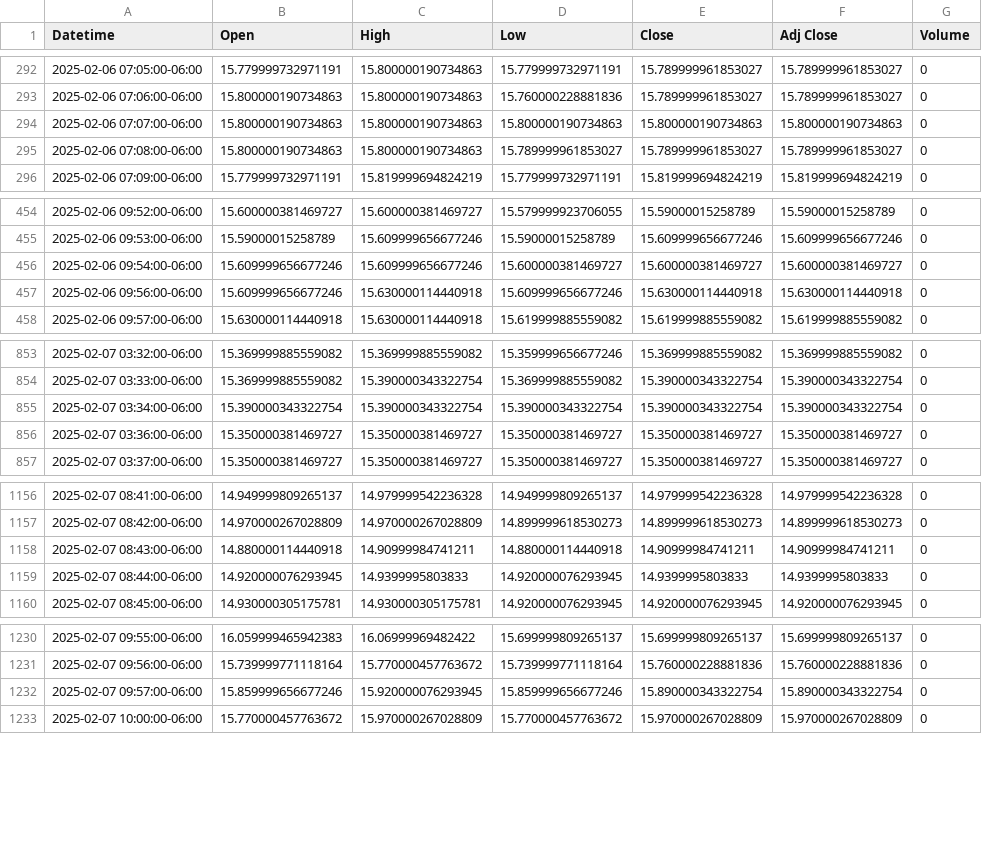
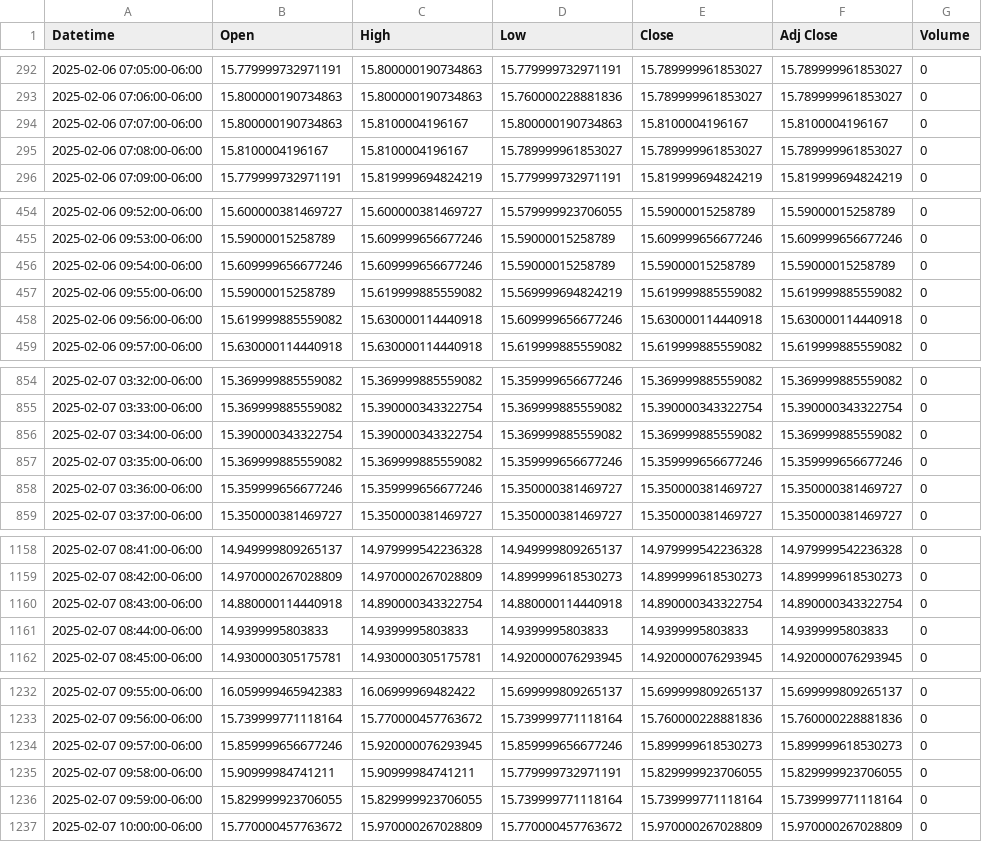
Before and after one commit to patorn/invest-data, a CSV file: data/vix_1m.csv, drawn as a sheet; only a part is shown, gaps mark what is left out; the diff covers the shown part only.

```diff
--- a/data/vix_1m.csv
+++ b/data/vix_1m.csv
@@ -293,4 +293,4 @@ Datetime,Open,High,Low,Close,Adj Close,Volume
 2025-02-06 07:06:00-06:00,15.800000190734863,15.800000190734863,15.760000228881836,15.789999961853027,15.789999961853027,0
-2025-02-06 07:07:00-06:00,15.800000190734863,15.800000190734863,15.800000190734863,15.800000190734863,15.800000190734863,0
-2025-02-06 07:08:00-06:00,15.800000190734863,15.800000190734863,15.789999961853027,15.789999961853027,15.789999961853027,0
+2025-02-06 07:07:00-06:00,15.800000190734863,15.8100004196167,15.800000190734863,15.8100004196167,15.8100004196167,0
+2025-02-06 07:08:00-06:00,15.8100004196167,15.8100004196167,15.789999961853027,15.789999961853027,15.789999961853027,0
 2025-02-06 07:09:00-06:00,15.779999732971191,15.819999694824219,15.779999732971191,15.819999694824219,15.819999694824219,0
@@ -455,4 +455,5 @@ Datetime,Open,High,Low,Close,Adj Close,Volume
 2025-02-06 09:53:00-06:00,15.59000015258789,15.609999656677246,15.59000015258789,15.609999656677246,15.609999656677246,0
-2025-02-06 09:54:00-06:00,15.609999656677246,15.609999656677246,15.600000381469727,15.600000381469727,15.600000381469727,0
-2025-02-06 09:56:00-06:00,15.609999656677246,15.630000114440918,15.609999656677246,15.630000114440918,15.630000114440918,0
+2025-02-06 09:54:00-06:00,15.609999656677246,15.609999656677246,15.59000015258789,15.59000015258789,15.59000015258789,0
+2025-02-06 09:55:00-06:00,15.59000015258789,15.619999885559082,15.569999694824219,15.619999885559082,15.619999885559082,0
+2025-02-06 09:56:00-06:00,15.619999885559082,15.630000114440918,15.609999656677246,15.630000114440918,15.630000114440918,0
 2025-02-06 09:57:00-06:00,15.630000114440918,15.630000114440918,15.619999885559082,15.619999885559082,15.619999885559082,0
@@ -854,4 +855,5 @@ Datetime,Open,High,Low,Close,Adj Close,Volume
 2025-02-07 03:33:00-06:00,15.369999885559082,15.390000343322754,15.369999885559082,15.390000343322754,15.390000343322754,0
-2025-02-07 03:34:00-06:00,15.390000343322754,15.390000343322754,15.390000343322754,15.390000343322754,15.390000343322754,0
-2025-02-07 03:36:00-06:00,15.350000381469727,15.350000381469727,15.350000381469727,15.350000381469727,15.350000381469727,0
+2025-02-07 03:34:00-06:00,15.390000343322754,15.390000343322754,15.369999885559082,15.369999885559082,15.369999885559082,0
+2025-02-07 03:35:00-06:00,15.369999885559082,15.369999885559082,15.359999656677246,15.359999656677246,15.359999656677246,0
+2025-02-07 03:36:00-06:00,15.359999656677246,15.359999656677246,15.350000381469727,15.350000381469727,15.350000381469727,0
 2025-02-07 03:37:00-06:00,15.350000381469727,15.350000381469727,15.350000381469727,15.350000381469727,15.350000381469727,0
@@ -1157,4 +1159,4 @@ Datetime,Open,High,Low,Close,Adj Close,Volume
 2025-02-07 08:42:00-06:00,14.970000267028809,14.970000267028809,14.899999618530273,14.899999618530273,14.899999618530273,0
-2025-02-07 08:43:00-06:00,14.880000114440918,14.90999984741211,14.880000114440918,14.90999984741211,14.90999984741211,0
-2025-02-07 08:44:00-06:00,14.920000076293945,14.9399995803833,14.920000076293945,14.9399995803833,14.9399995803833,0
+2025-02-07 08:43:00-06:00,14.880000114440918,14.890000343322754,14.880000114440918,14.890000343322754,14.890000343322754,0
+2025-02-07 08:44:00-06:00,14.9399995803833,14.9399995803833,14.9399995803833,14.9399995803833,14.9399995803833,0
 2025-02-07 08:45:00-06:00,14.930000305175781,14.930000305175781,14.920000076293945,14.920000076293945,14.920000076293945,0
@@ -1231,3 +1233,5 @@ Datetime,Open,High,Low,Close,Adj Close,Volume
 2025-02-07 09:56:00-06:00,15.739999771118164,15.770000457763672,15.739999771118164,15.760000228881836,15.760000228881836,0
-2025-02-07 09:57:00-06:00,15.859999656677246,15.920000076293945,15.859999656677246,15.890000343322754,15.890000343322754,0
+2025-02-07 09:57:00-06:00,15.859999656677246,15.920000076293945,15.859999656677246,15.899999618530273,15.899999618530273,0
+2025-02-07 09:58:00-06:00,15.90999984741211,15.90999984741211,15.779999732971191,15.829999923706055,15.829999923706055,0
+2025-02-07 09:59:00-06:00,15.829999923706055,15.829999923706055,15.739999771118164,15.739999771118164,15.739999771118164,0
 2025-02-07 10:00:00-06:00,15.770000457763672,15.970000267028809,15.770000457763672,15.970000267028809,15.970000267028809,0
```
Also changed, not shown: 7 edited cells elsewhere in this file, data/vvix_1m.csv.
